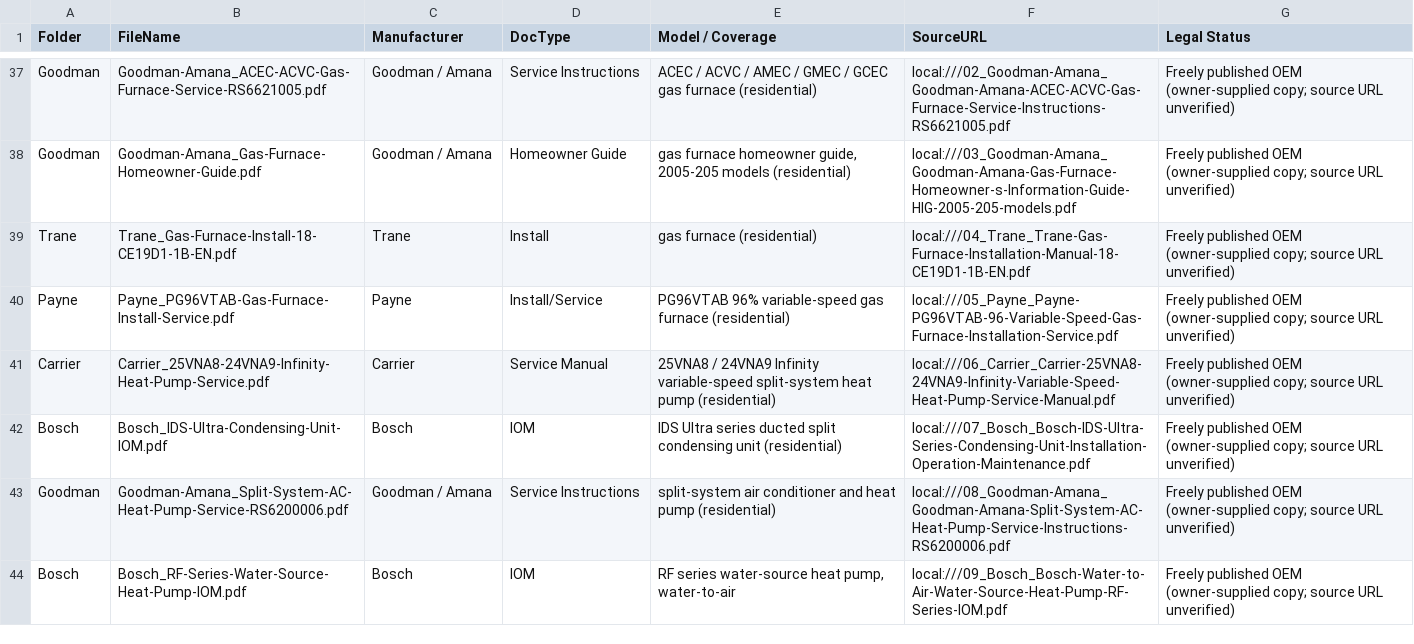
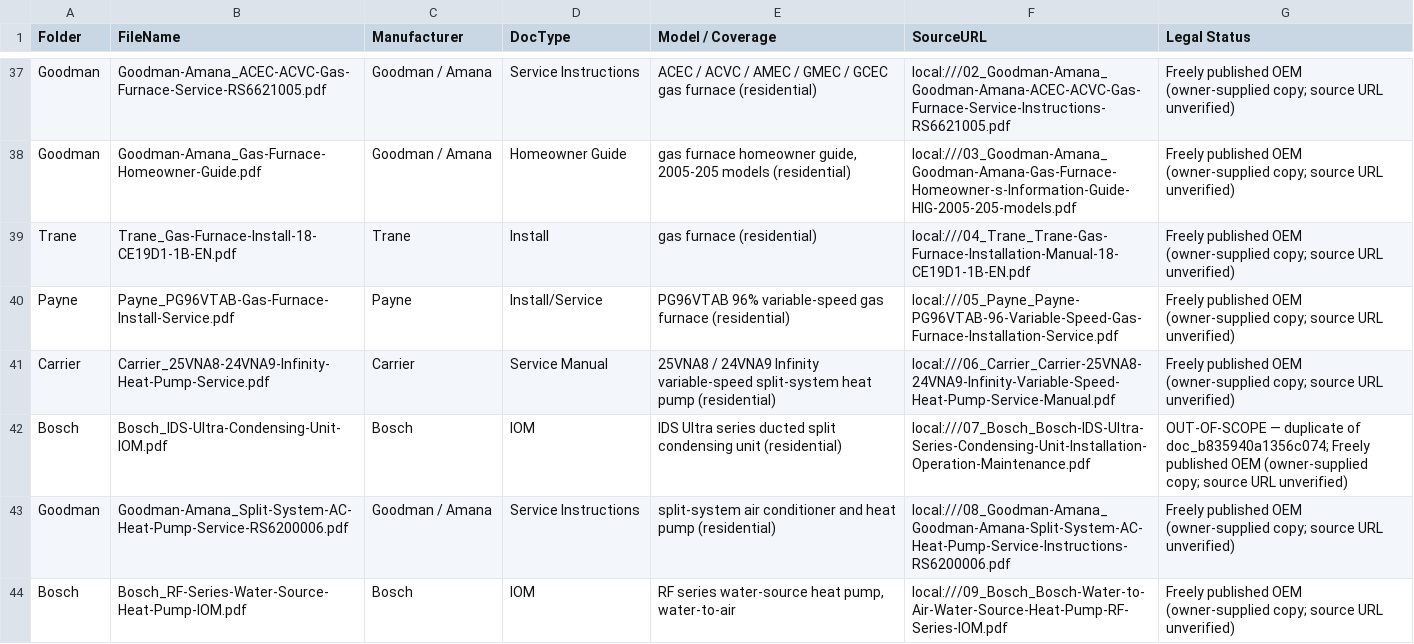
Before and after one commit to andreasvermeulenTDM/ductective, a CSV file: data/manifest.csv, drawn as a sheet; only a part is shown, gaps mark what is left out.

Commit message:
ST-R13: retire the Bosch duplicate through machinery that already exists
One manifest cell. The losing row's Legal Status becomes
'OUT-OF-SCOPE — duplicate of doc_b835940a1356c074; <original status>' (OQ-R8),
so ingest still VISITS the row and resyncs every chunk's in_phase1_scope to
false. EXCLUDED would have dropped the row from documents() entirely and left
its stored chunks answerable — that distinction is now pinned by a test rather
than by a comment.

Survivor by OQ-R9: neither SourceURL is on the manufacturer's domain, so the
tiebreak is the smaller documentId. NEEDS OWNER CONFIRMATION (ST-R13 AC 8).

No delete, no migration, no orphaned citations.chunk_id. AC 3-5 need the
owner's ingest re-run and are reported BLOCKED, not passed.

```diff
--- a/data/manifest.csv
+++ b/data/manifest.csv
@@ -41,3 +41,3 @@ Payne,Payne_PG96VTAB-Gas-Furnace-Install-Service.pdf,Payne,Install/Service,PG96V
 Carrier,Carrier_25VNA8-24VNA9-Infinity-Heat-Pump-Service.pdf,Carrier,Service Manual,25VNA8 / 24VNA9 Infinity variable-speed split-system heat pump (residential),local:///06_Carrier_Carrier-25VNA8-24VNA9-Infinity-Variable-Speed-Heat-Pump-Service-Manual.pdf,Freely published OEM (owner-supplied copy; source URL unverified)
-Bosch,Bosch_IDS-Ultra-Condensing-Unit-IOM.pdf,Bosch,IOM,IDS Ultra series ducted split condensing unit (residential),local:///07_Bosch_Bosch-IDS-Ultra-Series-Condensing-Unit-Installation-Operation-Maintenance.pdf,Freely published OEM (owner-supplied copy; source URL unverified)
+Bosch,Bosch_IDS-Ultra-Condensing-Unit-IOM.pdf,Bosch,IOM,IDS Ultra series ducted split condensing unit (residential),local:///07_Bosch_Bosch-IDS-Ultra-Series-Condensing-Unit-Installation-Operation-Maintenance.pdf,OUT-OF-SCOPE — duplicate of doc_b835940a1356c074; Freely published OEM (owner-supplied copy; source URL unverified)
 Goodman,Goodman-Amana_Split-System-AC-Heat-Pump-Service-RS6200006.pdf,Goodman / Amana,Service Instructions,split-system air conditioner and heat pump (residential),local:///08_Goodman-Amana_Goodman-Amana-Split-System-AC-Heat-Pump-Service-Instructions-RS6200006.pdf,Freely published OEM (owner-supplied copy; source URL unverified)
```
Also changed, not shown: 1 other file.
